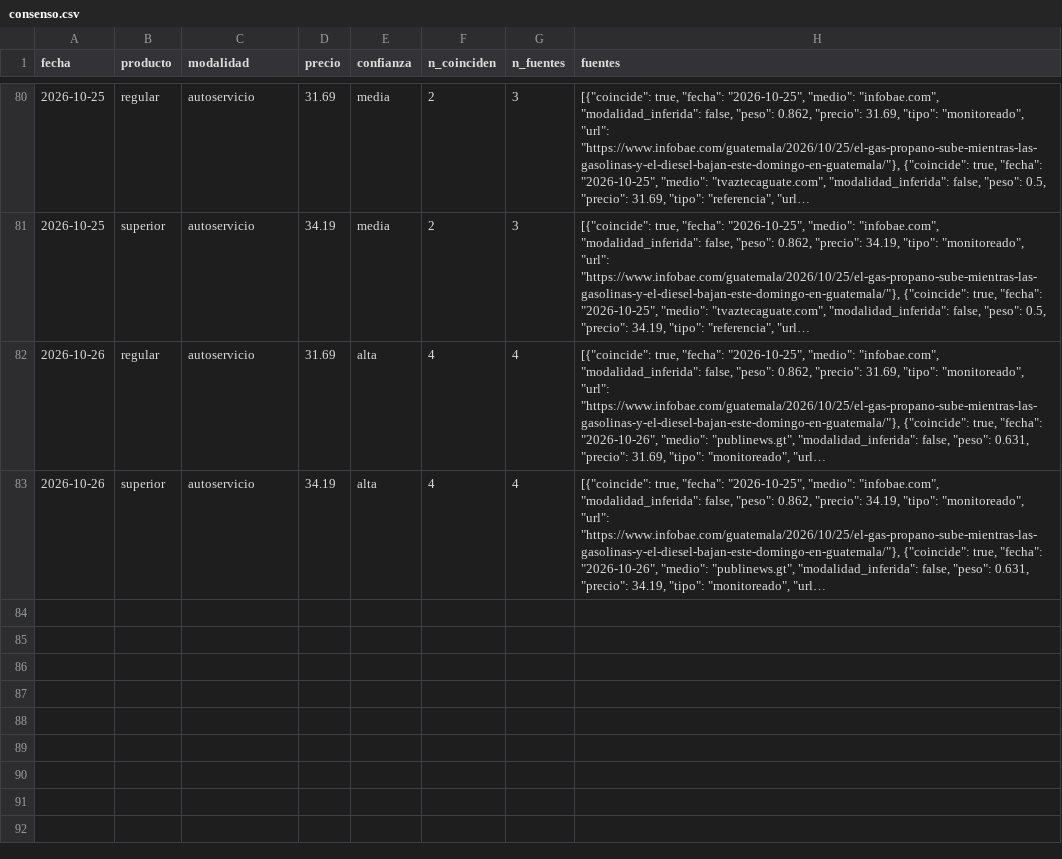
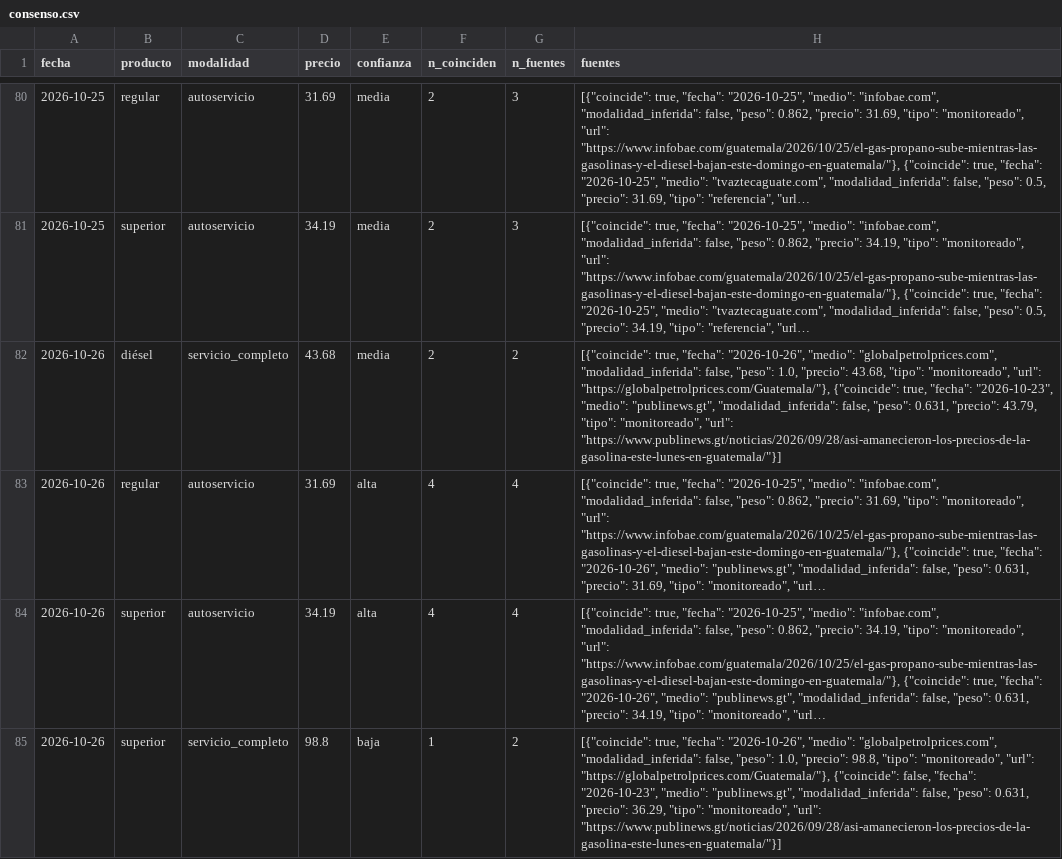
Before and after one commit to yartoorsdar/gasolina-gt, a CSV file: data/db/consenso.csv, drawn as a sheet; only a part is shown, gaps mark what is left out; long unchanged cells end in …; the diff names each change by its address in the sheet, - before the commit and + after, or states it on an @@ line.

```diff
--- a/data/db/consenso.csv
+++ b/data/db/consenso.csv
+row 82: 2026-10-26 | diésel | servicio_completo | 43.68 | media | 2 | 2 | [{"coincide": true, "fecha": "2026-10-26", "medio": "globalpetrolprices.com", "modalidad_inferida": false, "peso": 1.0, "precio": 43.68, "tipo": "monitoreado", "url": "https://globalpetrolprices.com/Guatemala/"}, {"coincide": true, "fecha": "2026-10-23", "medio": "publinews.gt", "modalidad_inferida": false, "peso": 0.631, "precio": 43.79, "tipo": "monitoreado", "url": "https://www.publinews.gt/noticias/2026/09/28/asi-amanecieron-los-precios-de-la-gasolina-este-lunes-en-guatemala/"}]
+row 85: 2026-10-26 | superior | servicio_completo | 98.8 | baja | 1 | 2 | [{"coincide": true, "fecha": "2026-10-26", "medio": "globalpetrolprices.com", "modalidad_inferida": false, "peso": 1.0, "precio": 98.8, "tipo": "monitoreado", "url": "https://globalpetrolprices.com/Guatemala/"}, {"coincide": false, "fecha": "2026-10-23", "medio": "publinews.gt", "modalidad_inferida": false, "peso": 0.631, "precio": 36.29, "tipo": "monitoreado", "url": "https://www.publinews.gt/noticias/2026/09/28/asi-amanecieron-los-precios-de-la-gasolina-este-lunes-en-guatemala/"}]
```
Also changed, not shown: data/db/diesel.csv, data/db/observaciones.csv, 2 other files.
